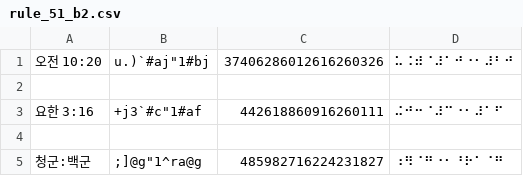
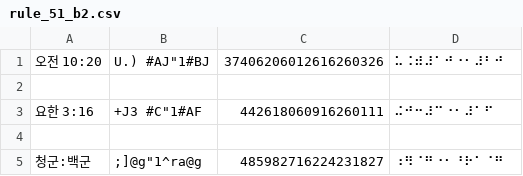
Before and after one commit to thelightway24/braillify, a CSV file: test_cases/rule_51_b2.csv, drawn as a sheet; the diff names each change by its address in the sheet, - before the commit and + after, or states it on an @@ line.

```diff
--- a/test_cases/rule_51_b2.csv
+++ b/test_cases/rule_51_b2.csv
-B1: u.)`#aj"1#bj
+B1: U.) #AJ"1#BJ
-C1: 37406286012616260326
+C1: 37406206012616260326
-D1: ⠥⠨⠾⠈⠼⠁⠚⠐⠂⠼⠃⠚
+D1: ⠥⠨⠾⠼⠁⠚⠐⠂⠼⠃⠚
-B3: +j3`#c"1#af
+B3: +J3 #C"1#AF
-C3: 442618860916260111
+C3: 442618060916260111
-D3: ⠬⠚⠒⠈⠼⠉⠐⠂⠼⠁⠋
+D3: ⠬⠚⠒⠼⠉⠐⠂⠼⠁⠋
```
Also changed, not shown: test_cases/rule_33.csv, test_cases/rule_51.csv, 4 other files.
